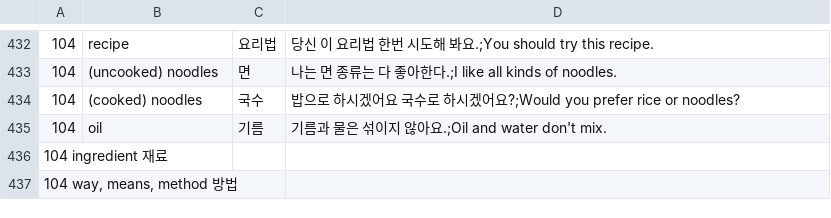
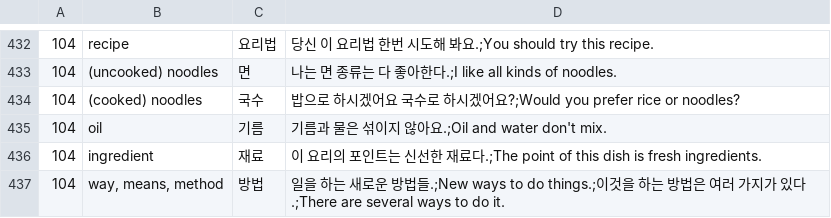
Before and after one commit to adrianderstroff/anki-korean, a TSV file: data/tsv/korean2a.tsv, drawn as a sheet; only a part is shown, gaps mark what is left out; removed rows and columns are numbered as before the commit, all else as after; the diff names each change by its address in the sheet, - before the commit and + after, or states it on an @@ line.

```diff
--- a/data/tsv/korean2a.tsv
+++ b/data/tsv/korean2a.tsv
-row 436: 104 ingredient 재료
-row 437: 104 way, means, method 방법
+row 436: 104 | ingredient | 재료 | 이 요리의 포인트는 신선한 재료다.;The point of this dish is fresh ingredients.
+row 437: 104 | way, means, method | 방법 | 일을 하는 새로운 방법들.;New ways to do things.;이것을 하는 방법은 여러 가지가 있다.;There are several ways to do it.
```
Also changed, not shown: 2 other files.
